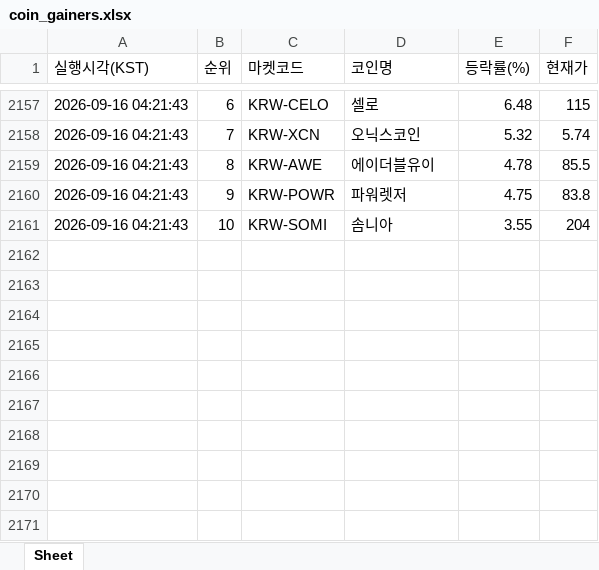
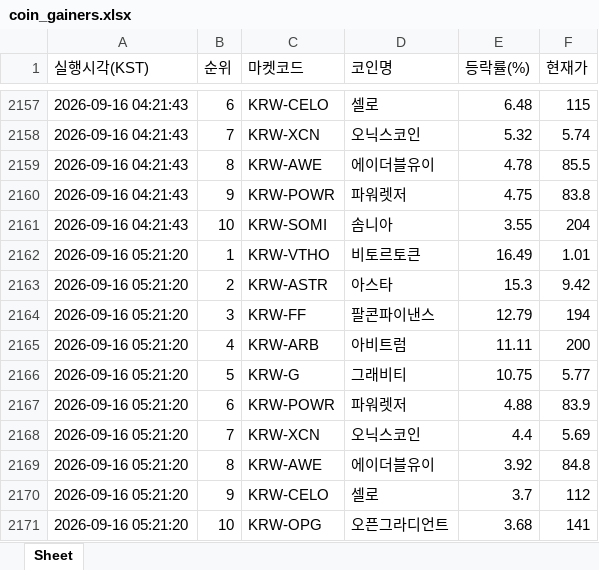
Before and after one commit to betterhwan-glitch/upbi-fire, an Excel workbook: coin_gainers.xlsx, sheet Sheet, drawn as a sheet; only a part is shown, gaps mark what is left out; values as stored, in another font and other column widths than the file's, no borders; the diff names each change by its address in the sheet, - before the commit and + after, or states it on an @@ line.

```diff
--- a/coin_gainers.xlsx (sheet Sheet)
+++ b/coin_gainers.xlsx (sheet Sheet)
+row 2162: 2026-09-16 05:21:20 | 1 | KRW-VTHO | 비토르토큰 | 16.49 | 1.01
+row 2163: 2026-09-16 05:21:20 | 2 | KRW-ASTR | 아스타 | 15.3 | 9.42
+row 2164: 2026-09-16 05:21:20 | 3 | KRW-FF | 팔콘파이낸스 | 12.79 | 194
+row 2165: 2026-09-16 05:21:20 | 4 | KRW-ARB | 아비트럼 | 11.11 | 200
+row 2166: 2026-09-16 05:21:20 | 5 | KRW-G | 그래비티 | 10.75 | 5.77
+row 2167: 2026-09-16 05:21:20 | 6 | KRW-POWR | 파워렛저 | 4.88 | 83.9
+row 2168: 2026-09-16 05:21:20 | 7 | KRW-XCN | 오닉스코인 | 4.4 | 5.69
+row 2169: 2026-09-16 05:21:20 | 8 | KRW-AWE | 에이더블유이 | 3.92 | 84.8
+row 2170: 2026-09-16 05:21:20 | 9 | KRW-CELO | 셀로 | 3.7 | 112
+row 2171: 2026-09-16 05:21:20 | 10 | KRW-OPG | 오픈그라디언트 | 3.68 | 141
```
